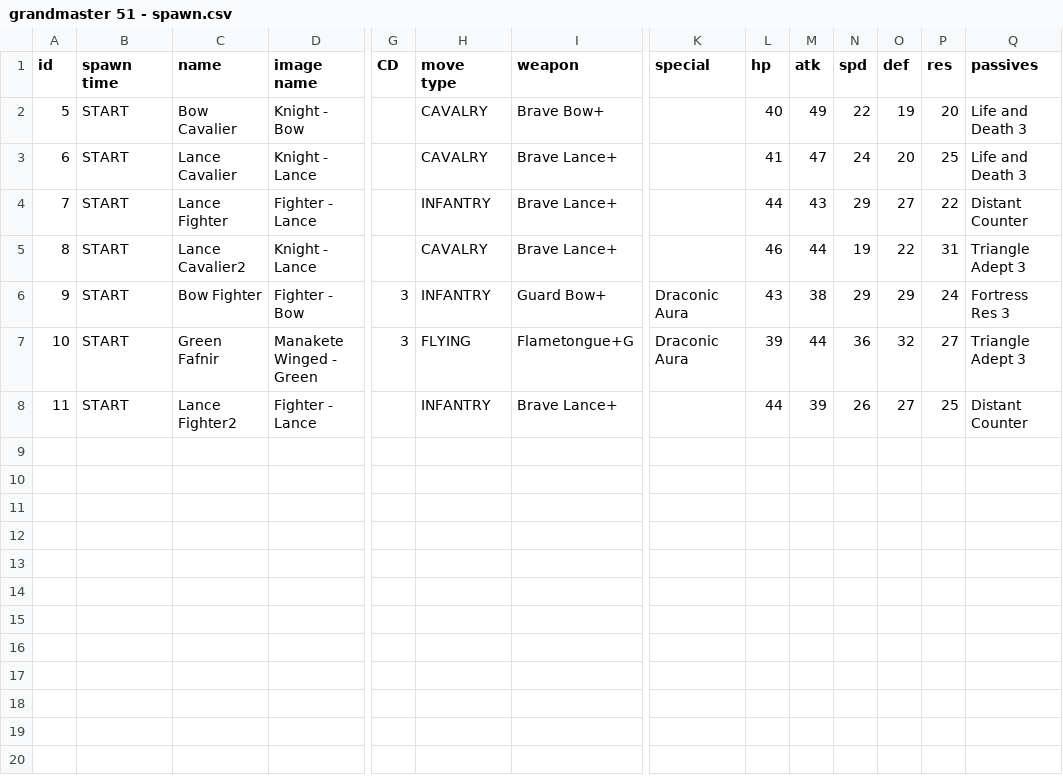
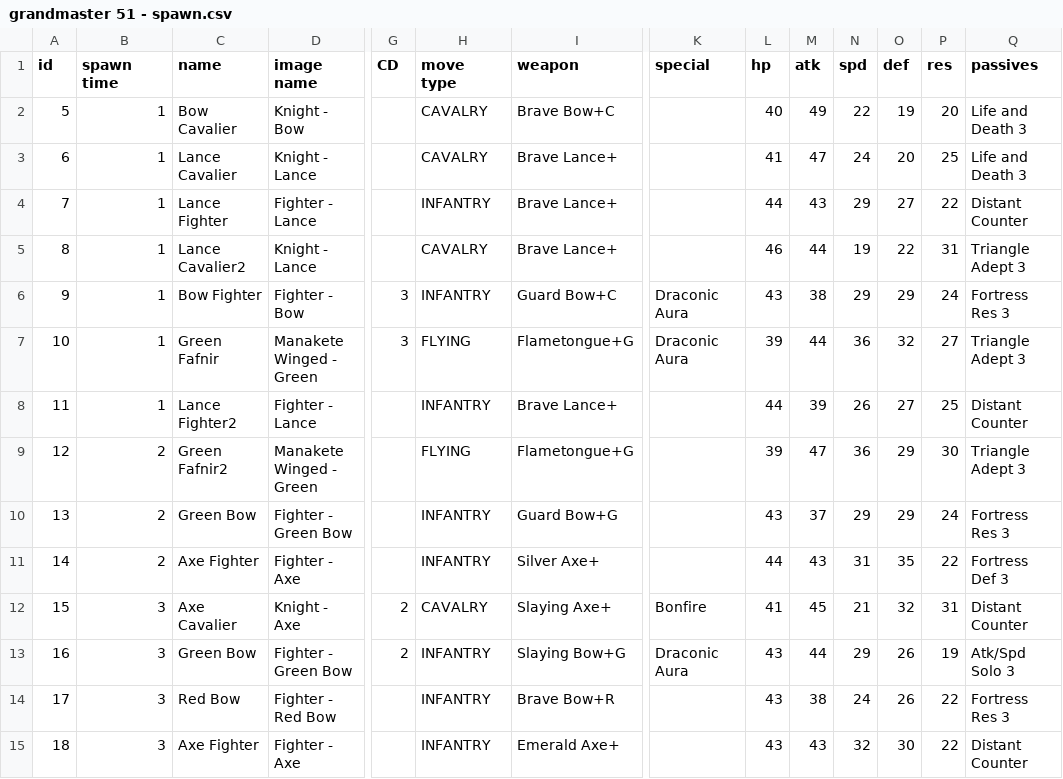
Before and after one commit to cyfung/feh-solver, a CSV file: data/grandmaster 51/grandmaster 51 - spawn.csv, drawn as a sheet; only a part is shown, gaps mark what is left out; rows hold the shown columns only; the diff names each change by its address in the sheet, - before the commit and + after, or states it on an @@ line.

```diff
--- a/data/grandmaster 51/grandmaster 51 - spawn.csv
+++ b/data/grandmaster 51/grandmaster 51 - spawn.csv
-B2:B8 (spawn time): START
+B2:B8 (spawn time): 1
-I2 (weapon): Brave Bow+
+I2 (weapon): Brave Bow+C
-I6 (weapon): Guard Bow+
+I6 (weapon): Guard Bow+C
+row 9: 12 | 2 | Green Fafnir2 | Manakete Winged - Green |  | FLYING | Flametongue+G |  | 39 | 47 | 36 | 29 | 30 | Triangle Adept 3
+row 10: 13 | 2 | Green Bow | Fighter - Green Bow |  | INFANTRY | Guard Bow+G |  | 43 | 37 | 29 | 29 | 24 | Fortress Res 3
+row 11: 14 | 2 | Axe Fighter | Fighter - Axe |  | INFANTRY | Silver Axe+ |  | 44 | 43 | 31 | 35 | 22 | Fortress Def 3
+row 12: 15 | 3 | Axe Cavalier | Knight - Axe | 2 | CAVALRY | Slaying Axe+ | Bonfire | 41 | 45 | 21 | 32 | 31 | Distant Counter
+row 13: 16 | 3 | Green Bow | Fighter - Green Bow | 2 | INFANTRY | Slaying Bow+G | Draconic Aura | 43 | 44 | 29 | 26 | 19 | Atk/Spd Solo 3
+row 14: 17 | 3 | Red Bow | Fighter - Red Bow |  | INFANTRY | Brave Bow+R |  | 43 | 38 | 24 | 26 | 22 | Fortress Res 3
+row 15: 18 | 3 | Axe Fighter | Fighter - Axe |  | INFANTRY | Emerald Axe+ |  | 43 | 43 | 32 | 30 | 22 | Distant Counter
```
Also changed, not shown: data/grandmaster 51/grandmaster 51 - players.csv, 19 other files.
